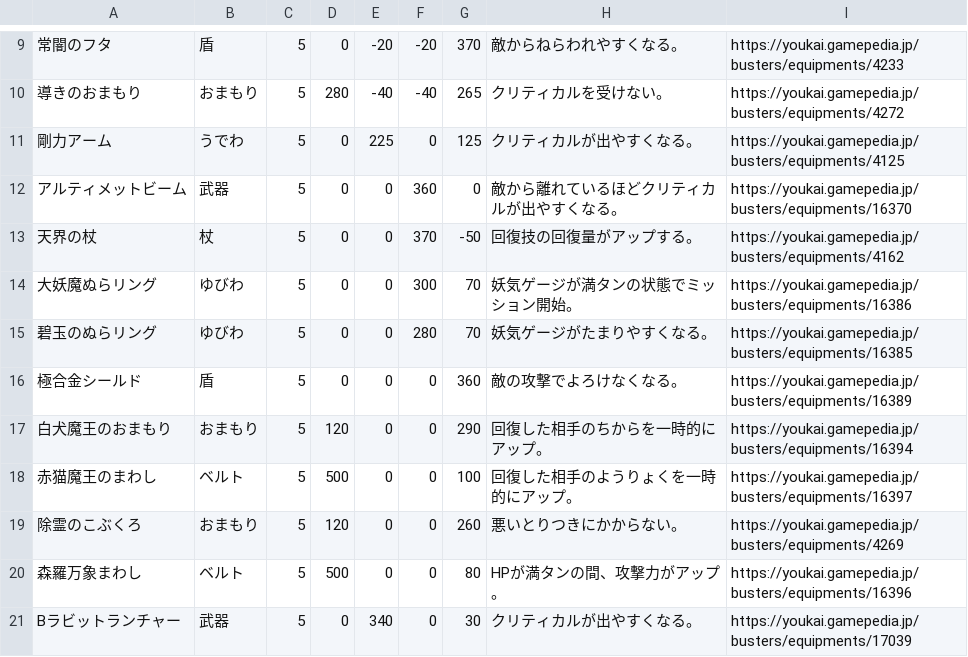
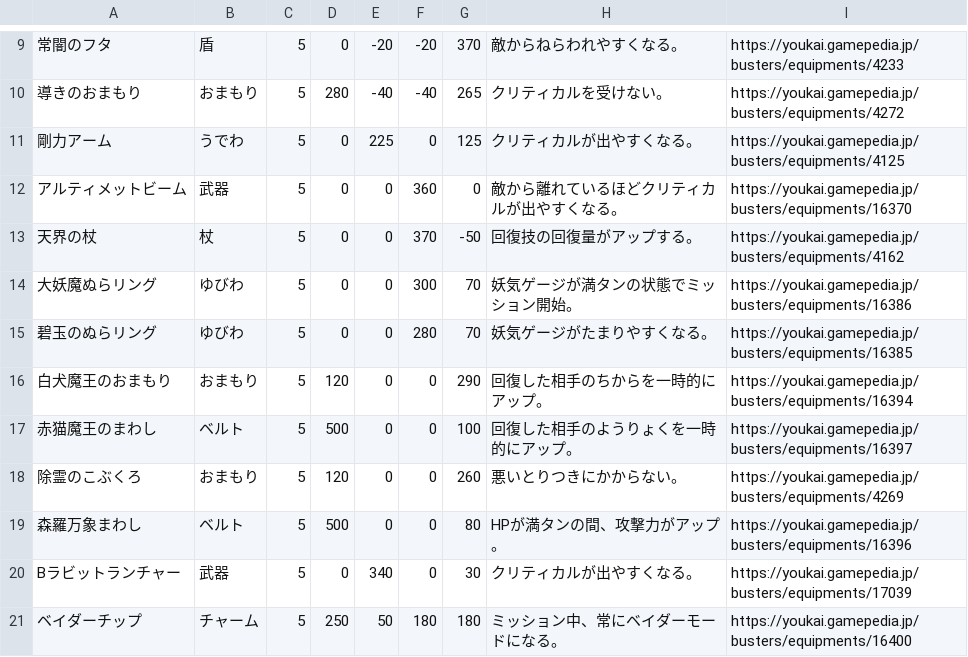
Before and after one commit to ararax0731/ywb-getto-dex, a TSV file: src/equipment.tsv, drawn as a sheet; only a part is shown, gaps mark what is left out; the shorter side is filled out with more unchanged rows; the diff names each change by its address in the sheet, - before the commit and + after, or states it on an @@ line.

```diff
--- a/src/equipment.tsv
+++ b/src/equipment.tsv
-row 16: 極合金シールド | 盾 | 5 | 0 | 0 | 0 | 360 | 敵の攻撃でよろけなくなる。 | https://youkai.gamepedia.jp/busters/equipments/16389
```
Also changed, not shown: 8 other files.
